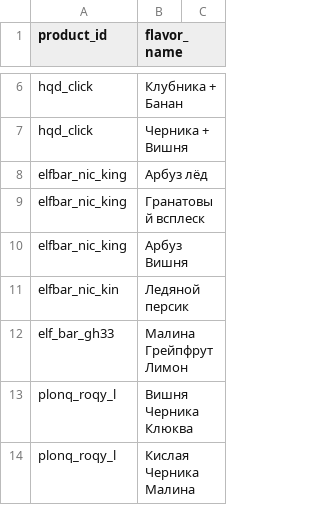
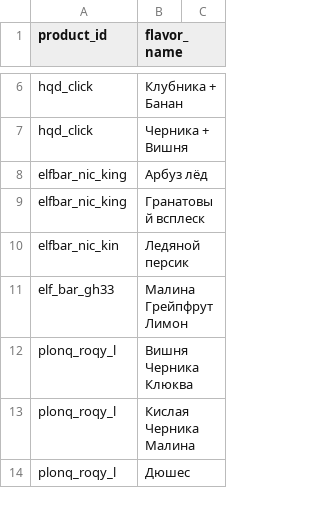
Before and after one commit to malovat21/cloudfm-bot, a CSV file: flavors.csv, drawn as a sheet; only a part is shown, gaps mark what is left out; the shorter side is filled out with more unchanged rows; the diff names each change by its address in the sheet, - before the commit and + after, or states it on an @@ line.

Commit message:
Update flavors.csv

```diff
--- a/flavors.csv
+++ b/flavors.csv
-row 10: elfbar_nic_king | Арбуз Вишня
```
